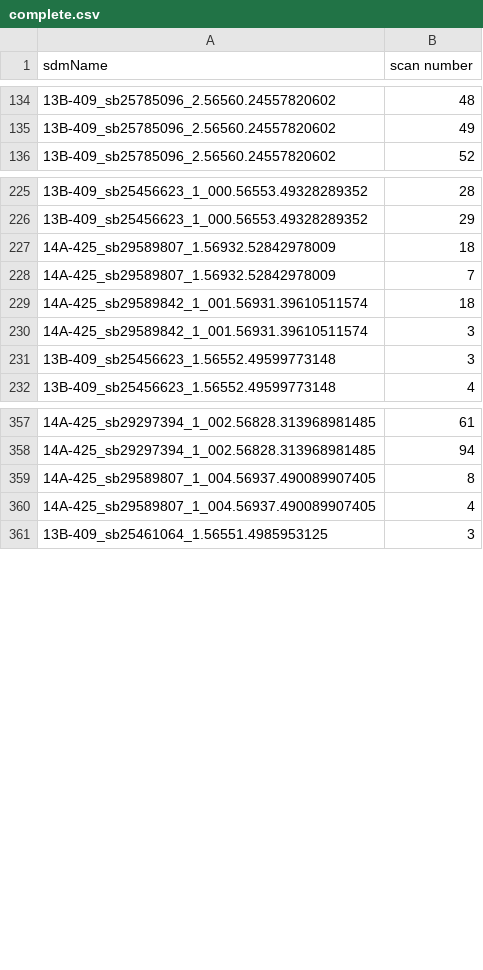
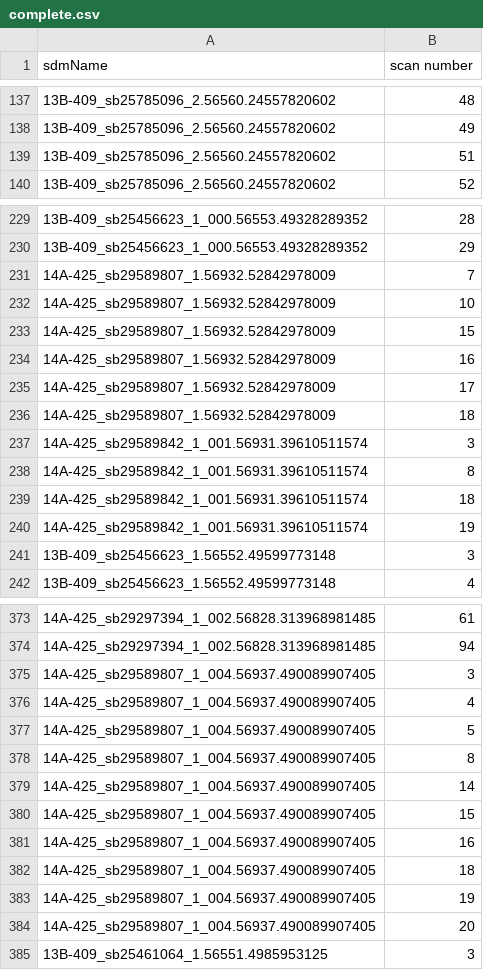
Before and after one commit to caseyjlaw/aws-vla-frb, a CSV file: aws/search-data/complete.csv, drawn as a sheet; only a part is shown, gaps mark what is left out; the diff covers the shown part only.

Commit message:
fixed complete

```diff
--- a/aws/search-data/complete.csv
+++ b/aws/search-data/complete.csv
@@ -135,2 +138,3 @@ sdmName,scan number
 13B-409_sb25785096_2.56560.24557820602,49
+13B-409_sb25785096_2.56560.24557820602,51
 13B-409_sb25785096_2.56560.24557820602,52
@@ -226,6 +230,12 @@ sdmName,scan number
 13B-409_sb25456623_1_000.56553.49328289352,29
+14A-425_sb29589807_1.56932.52842978009,7
+14A-425_sb29589807_1.56932.52842978009,10
+14A-425_sb29589807_1.56932.52842978009,15
+14A-425_sb29589807_1.56932.52842978009,16
+14A-425_sb29589807_1.56932.52842978009,17
 14A-425_sb29589807_1.56932.52842978009,18
-14A-425_sb29589807_1.56932.52842978009,7
+14A-425_sb29589842_1_001.56931.39610511574,3
+14A-425_sb29589842_1_001.56931.39610511574,8
 14A-425_sb29589842_1_001.56931.39610511574,18
-14A-425_sb29589842_1_001.56931.39610511574,3
+14A-425_sb29589842_1_001.56931.39610511574,19
 13B-409_sb25456623_1.56552.49599773148,3
@@ -358,4 +374,12 @@ sdmName,scan number
 14A-425_sb29297394_1_002.56828.313968981485,94
+14A-425_sb29589807_1_004.56937.490089907405,3
+14A-425_sb29589807_1_004.56937.490089907405,4
+14A-425_sb29589807_1_004.56937.490089907405,5
 14A-425_sb29589807_1_004.56937.490089907405,8
-14A-425_sb29589807_1_004.56937.490089907405,4
+14A-425_sb29589807_1_004.56937.490089907405,14
+14A-425_sb29589807_1_004.56937.490089907405,15
+14A-425_sb29589807_1_004.56937.490089907405,16
+14A-425_sb29589807_1_004.56937.490089907405,18
+14A-425_sb29589807_1_004.56937.490089907405,19
+14A-425_sb29589807_1_004.56937.490089907405,20
 13B-409_sb25461064_1.56551.4985953125,3
```
Also changed, not shown: 28 added rows, 48 moved rows and 2 edited cells elsewhere in this file.
